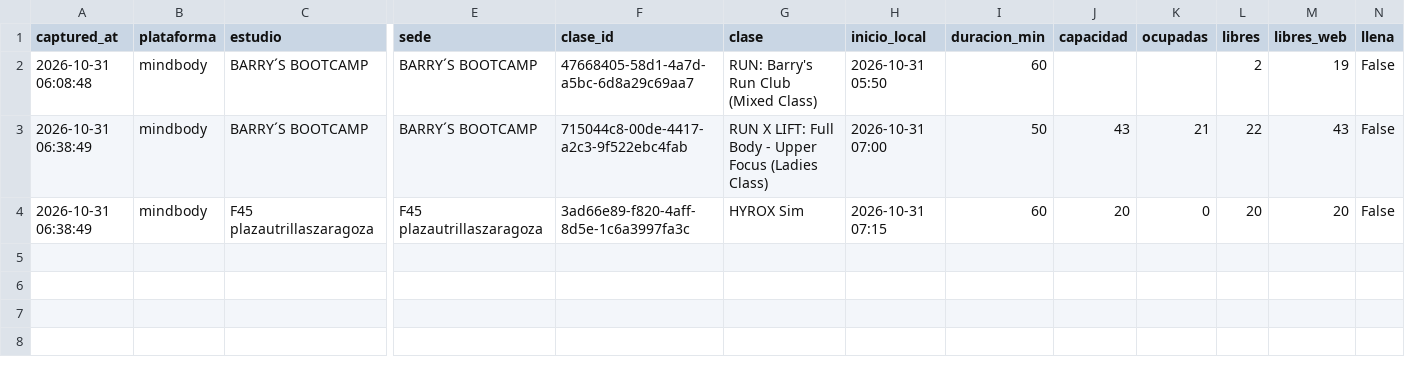
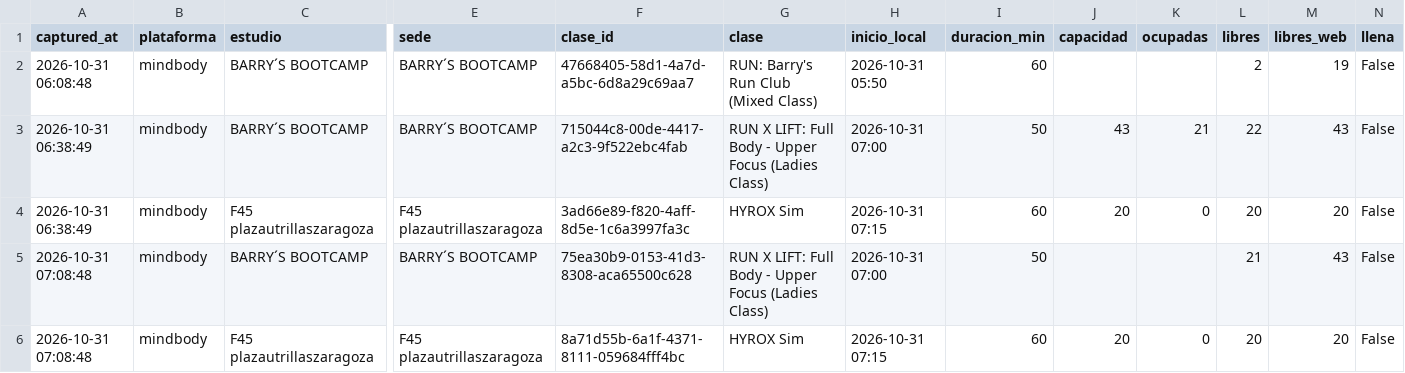
Before and after one commit to fedeloap/ocupacion-beatcore, a CSV file: data/2026-10-31.csv, drawn as a sheet; only a part is shown, gaps mark what is left out; rows hold the shown columns only; the diff names each change by its address in the sheet, - before the commit and + after, or states it on an @@ line.

```diff
--- a/data/2026-10-31.csv
+++ b/data/2026-10-31.csv
+row 5: 2026-10-31 07:08:48 | mindbody | BARRY´S BOOTCAMP | BARRY´S BOOTCAMP | 75ea30b9-0153-41d3-8308-aca65500c628 | RUN X LIFT: Full Body - Upper Focus (Ladies Class) | 2026-10-31 07:00 | 50 |  |  | 21 | 43 | False
+row 6: 2026-10-31 07:08:48 | mindbody | F45 plazautrillaszaragoza | F45 plazautrillaszaragoza | 8a71d55b-6a1f-4371-8111-059684fff4bc | HYROX Sim | 2026-10-31 07:15 | 60 | 20 | 0 | 20 | 20 | False
```
Also changed, not shown: 1 other file.
